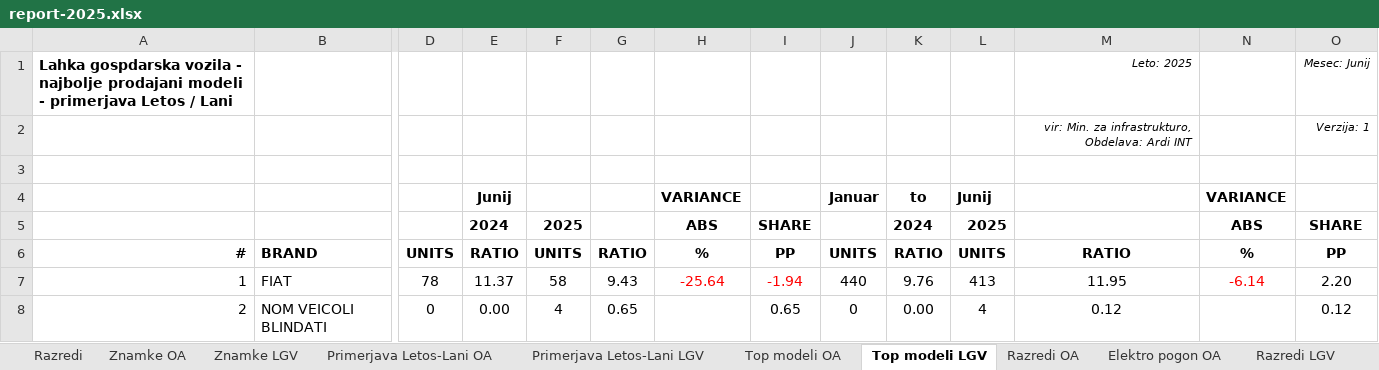
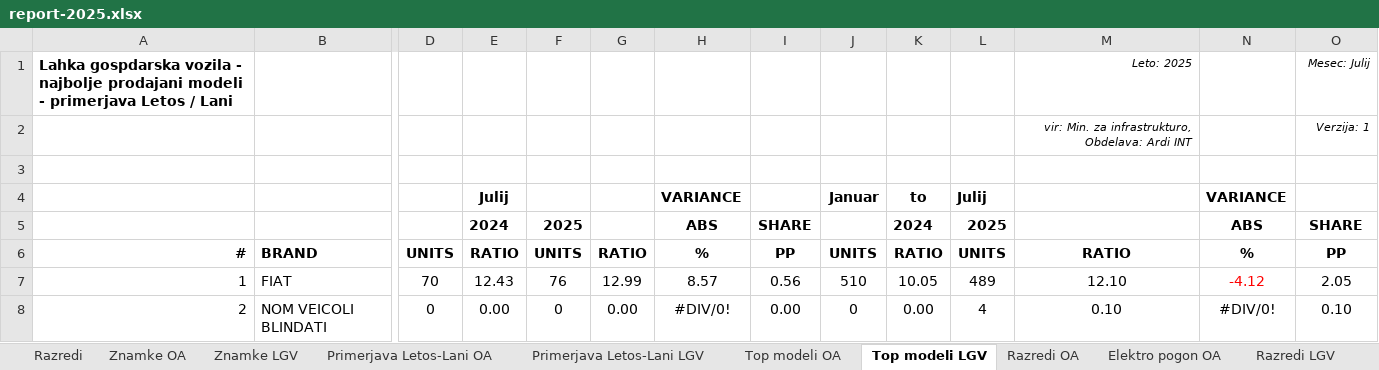
Before and after one commit to sivko2/SloCarStats2, an Excel workbook: report-2025.xlsx, sheet Top modeli LGV, drawn as a sheet; only a part is shown, gaps mark what is left out; values as stored, in another font and other column widths than the file's, no borders; the diff covers the shown part only; the diff names each change by its address in the sheet, - before the commit and + after, or states it on an @@ line.

```diff
--- a/report-2025.xlsx (sheet Top modeli LGV)
+++ b/report-2025.xlsx (sheet Top modeli LGV)
-O1: Mesec: Junij
+O1: Mesec: Julij
-E4: Junij
+E4: Julij
-L4: Junij
+L4: Julij
-D7: 78
+D7: 70
-E7: 11.37
+E7: 12.43
-F7: 58
+F7: 76
-G7: 9.43
+G7: 12.99
-H7: -25.64
+H7: 8.57
-H7:I7 text colour: #FF0000
+H7:I7 text colour: black
-I7: -1.94
+I7: 0.56
-J7: 440
+J7: 510
-K7: 9.76
+K7: 10.05
-L7: 413
+L7: 489
-M7: 11.95
+M7: 12.10
-N7: -6.14
+N7: -4.12
-O7: 2.20
+O7: 2.05
-F8: 4
+F8: 0
-G8: 0.65
+G8: 0.00
-H8: (empty)
+H8: #DIV/0!
-I8: 0.65
+I8: 0.00
-M8: 0.12
+M8: 0.10
-N8: (empty)
+N8: #DIV/0!
-O8: 0.12
+O8: 0.10
```
Also changed, not shown: 2 added rows, 2 removed rows, 228 edited cells and cell formats elsewhere in this sheet, sheet Razredi OA, sheet Elektro pogon OA, sheet Razredi LGV, sheet Elektro pogon LGV, sheet Znamke OA, sheet Znamke LGV, 6 more sheets.
